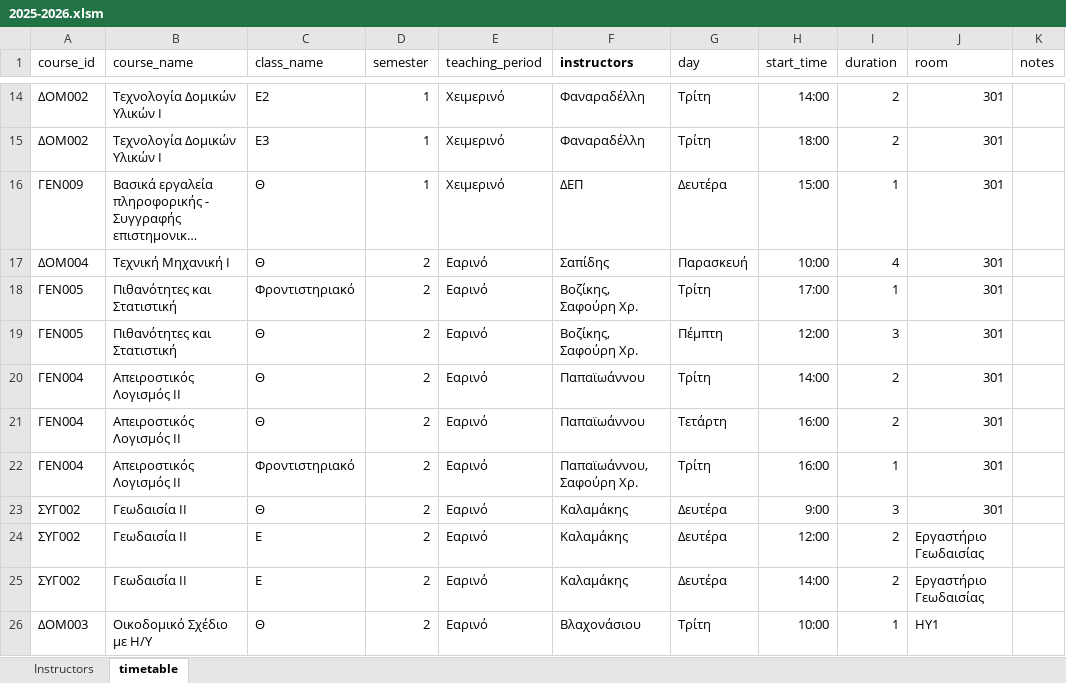
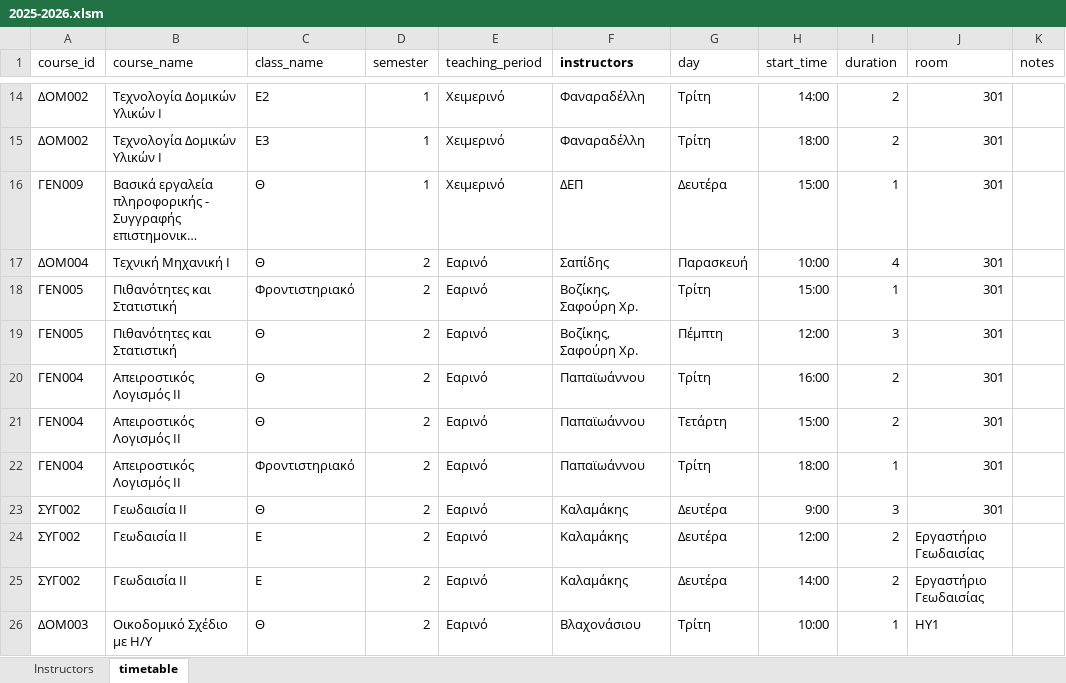
Before and after one commit to panagop/civil_ihu_pyappz, an Excel workbook: files/timetables/2025-2026.xlsm, sheet timetable, drawn as a sheet; only a part is shown, gaps mark what is left out; long unchanged cells end in …; values as stored, in another font and other column widths than the file's, no borders; table styles not drawn; the diff names each change by its address in the sheet, - before the commit and + after, or states it on an @@ line.

```diff
--- a/files/timetables/2025-2026.xlsm (sheet timetable)
+++ b/files/timetables/2025-2026.xlsm (sheet timetable)
-H18 (start_time): 17:00
+H18 (start_time): 15:00
-H20 (start_time): 14:00
+H20 (start_time): 16:00
-H21 (start_time): 16:00
+H21 (start_time): 15:00
-F22 (instructors): Παπαϊωάννου, Σαφούρη Χρ.
+F22 (instructors): Παπαϊωάννου
-H22 (start_time): 16:00
+H22 (start_time): 18:00
```
Also changed, not shown: 4 other files.
